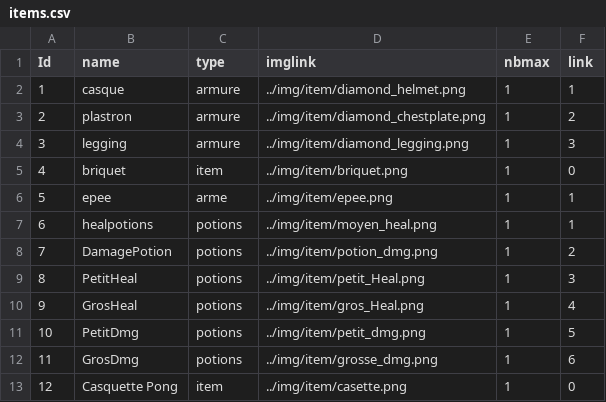
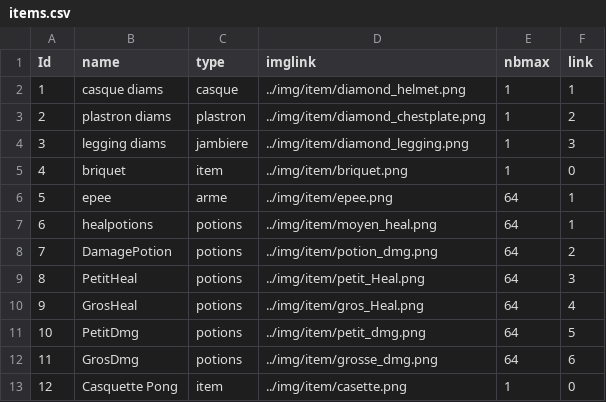
Before and after one commit to SmallishMink34/The-Tale-of-Elma, a CSV file: python/info/items.csv, drawn as a sheet.

Commit message:
Mtn dans c1 on peut que mettre des casque et dans c2 on peut mettre des plastron ect

```diff
--- a/python/info/items.csv
+++ b/python/info/items.csv
@@ -1,13 +1,13 @@
 Id,name,type,imglink,nbmax,link
-1,casque,armure,../img/item/diamond_helmet.png,1,1
-2,plastron,armure,../img/item/diamond_chestplate.png,1,2
-3,legging,armure,../img/item/diamond_legging.png,1,3
+1,casque diams,casque,../img/item/diamond_helmet.png,1,1
+2,plastron diams,plastron,../img/item/diamond_chestplate.png,1,2
+3,legging diams,jambiere,../img/item/diamond_legging.png,1,3
 4,briquet,item,../img/item/briquet.png,1,0
-5,epee,arme,../img/item/epee.png,1,1
-6,healpotions,potions,../img/item/moyen_heal.png,1,1
-7,DamagePotion,potions,../img/item/potion_dmg.png,1,2
-8,PetitHeal,potions,../img/item/petit_Heal.png,1,3
-9,GrosHeal,potions,../img/item/gros_Heal.png,1,4
-10,PetitDmg,potions,../img/item/petit_dmg.png,1,5
-11,GrosDmg,potions,../img/item/grosse_dmg.png,1,6
+5,epee,arme,../img/item/epee.png,64,1
+6,healpotions,potions,../img/item/moyen_heal.png,64,1
+7,DamagePotion,potions,../img/item/potion_dmg.png,64,2
+8,PetitHeal,potions,../img/item/petit_Heal.png,64,3
+9,GrosHeal,potions,../img/item/gros_Heal.png,64,4
+10,PetitDmg,potions,../img/item/petit_dmg.png,64,5
+11,GrosDmg,potions,../img/item/grosse_dmg.png,64,6
 12,Casquette Pong,item,../img/item/casette.png,1,0
```
Also changed, not shown: 2 other files.
